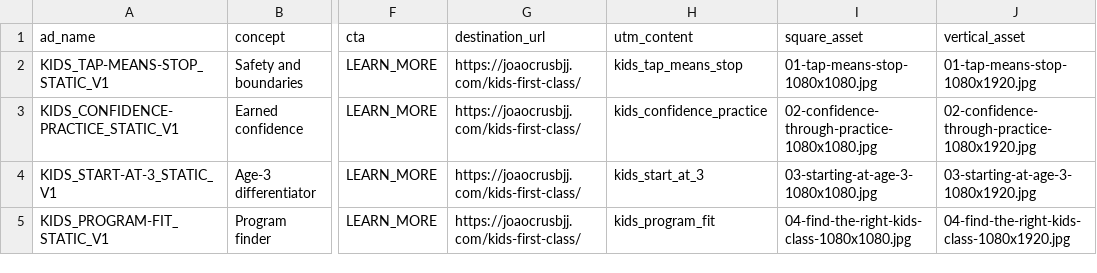
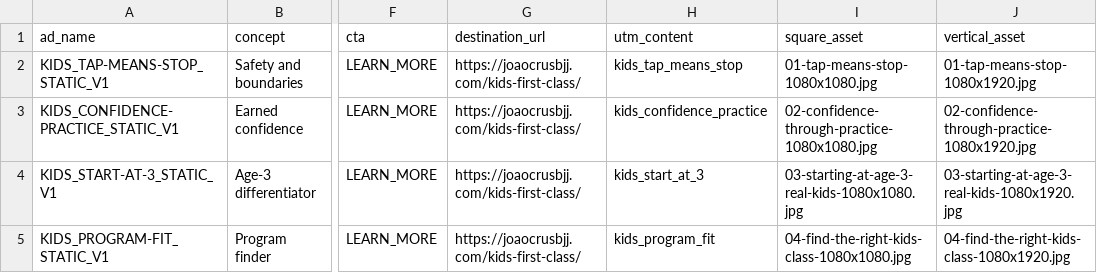
Before and after one commit to D1360tx/JoaoCrusBJJ, a CSV file: assets/meta-leadgen-wave1/meta-ad-copy.csv, drawn as a sheet; only a part is shown, gaps mark what is left out; the diff names each change by its address in the sheet, - before the commit and + after, or states it on an @@ line.

Commit message:
Replace age-3 ad AI image with real students

```diff
--- a/assets/meta-leadgen-wave1/meta-ad-copy.csv
+++ b/assets/meta-leadgen-wave1/meta-ad-copy.csv
-I4 (square_asset): 03-starting-at-age-3-1080x1080.jpg
+I4 (square_asset): 03-starting-at-age-3-real-kids-1080x1080.jpg
-J4 (vertical_asset): 03-starting-at-age-3-1080x1920.jpg
+J4 (vertical_asset): 03-starting-at-age-3-real-kids-1080x1920.jpg
```
Also changed, not shown: 5 other files.
